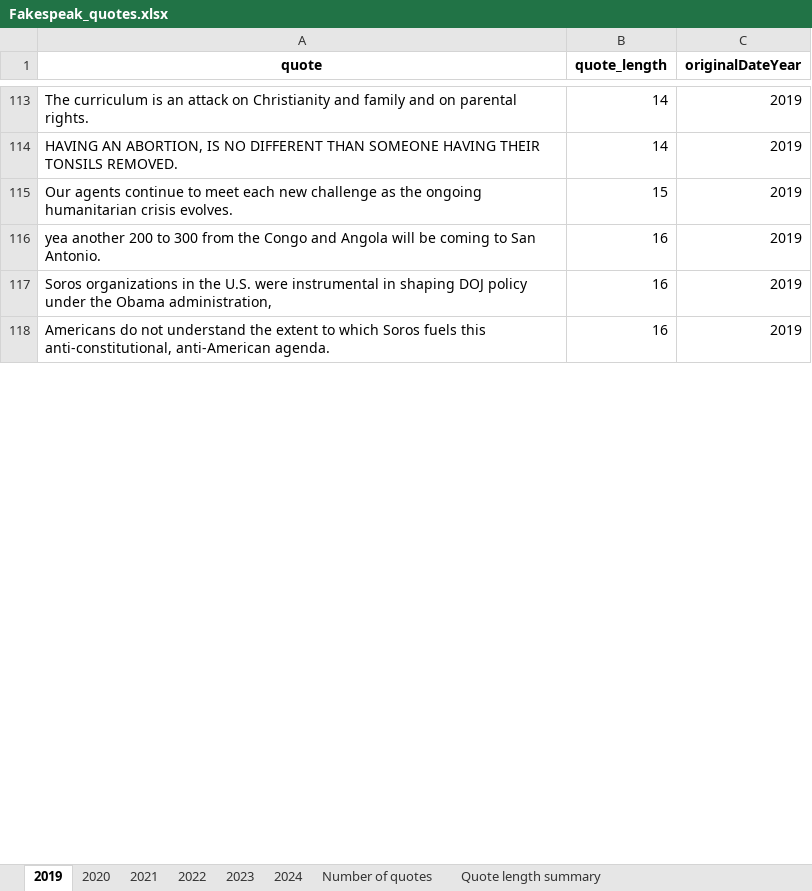
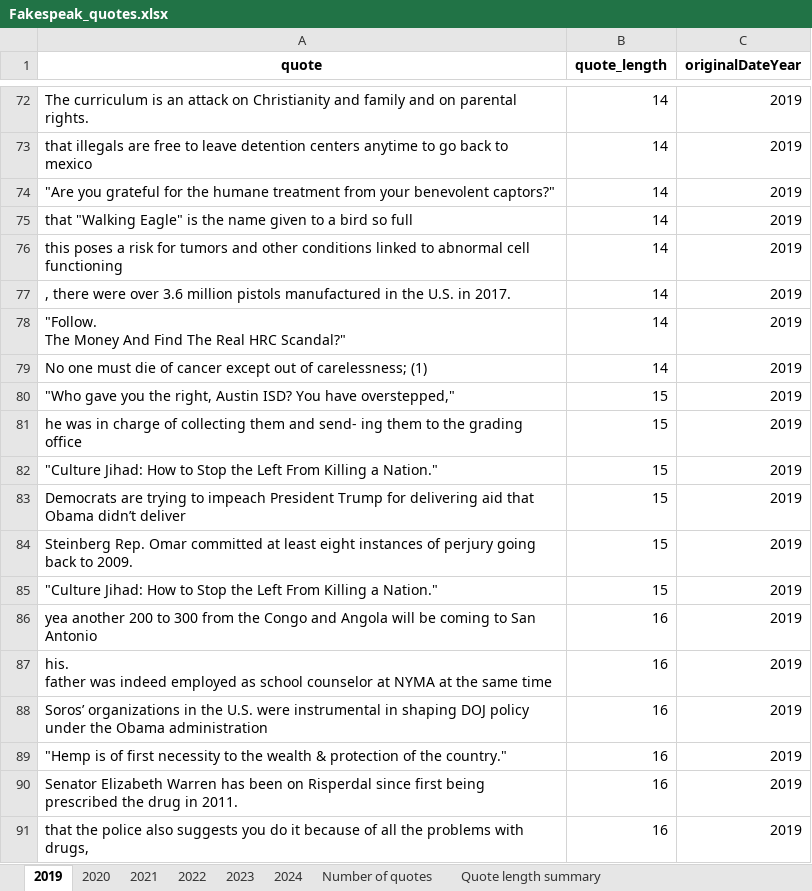
Before and after one commit to sfu-discourse-lab/fake_news_over_time, an Excel workbook: data/Fakespeak-ENG/Analysis_output/news_blog_and_social_media/Fakespeak_quotes.xlsx, sheet 2019, drawn as a sheet; only a part is shown, gaps mark what is left out; values as stored, in another font and other column widths than the file's, no borders; addresses are those after the commit; ↵ is a line break in a cell; the diff covers the shown part only; the diff names each change by its address in the sheet, - before the commit and + after, or states it on an @@ line.

```diff
--- a/data/Fakespeak-ENG/Analysis_output/news_blog_and_social_media/Fakespeak_quotes.xlsx (sheet 2019)
+++ b/data/Fakespeak-ENG/Analysis_output/news_blog_and_social_media/Fakespeak_quotes.xlsx (sheet 2019)
+row 73: that illegals are free to leave detention centers anytime to go back to mexico | 14 | 2019
+row 74: "Are you grateful for the humane treatment from your benevolent captors?" | 14 | 2019
+row 75: that "Walking Eagle" is the name given to a bird so full | 14 | 2019
+row 76: this poses a risk for tumors and other conditions linked to abnormal cell functioning | 14 | 2019
+row 77: , there were over 3.6 million pistols manufactured in the U.S. in 2017. | 14 | 2019
-A78 (quote): HAVING AN ABORTION, IS NO DIFFERENT THAN SOMEONE HAVING THEIR TONSILS REMOVED.
+A78 (quote): "Follow. ↵ The Money And Find The Real HRC Scandal?"
+row 79: No one must die of cancer except out of carelessness; (1) | 14 | 2019
+row 80: "Who gave you the right, Austin ISD? You have overstepped," | 15 | 2019
-A81 (quote): Our agents continue to meet each new challenge as the ongoing humanitarian crisis evolves.
+A81 (quote): he was in charge of collecting them and send- ing them to the grading office
+row 82: "Culture Jihad: How to Stop the Left From Killing a Nation." | 15 | 2019
+row 83: Democrats are trying to impeach President Trump for delivering aid that Obama didn’t deliver | 15 | 2019
+row 84: Steinberg Rep. Omar committed at least eight instances of perjury going back to 2009. | 15 | 2019
+row 85: "Culture Jihad: How to Stop the Left From Killing a Nation." | 15 | 2019
-A86 (quote): …to San Antonio.
+A86 (quote): …to San Antonio
+row 87: his. ↵ father was indeed employed as school counselor at NYMA at the same time | 16 | 2019
-A88 (quote): Soros organizations in the U.S. were instrumental in shaping DOJ policy under the Obama administration,
+A88 (quote): Soros’ organizations in the U.S. were instrumental in shaping DOJ policy under the Obama administration
-A89 (quote): Americans do not understand the extent to which Soros fuels this anti-constitutional, anti-American agenda.
+A89 (quote): "Hemp is of first necessity to the wealth & protection of the country."
+row 90: Senator Elizabeth Warren has been on Risperdal since first being prescribed the drug in 2011. | 16 | 2019
+row 91: that the police also suggests you do it because of all the problems with drugs, | 16 | 2019
```
Also changed, not shown: other rows of this sheet, sheet 2021, sheet 2023, sheet 2020, sheet 2022, sheet 2024, sheet Quote length summary, 1 more sheet, data/Fakespeak-ENG/Analysis_output/Fakespeak_quotes.xlsx, data/MisInfoText/Analysis_output/MisInfoText_quotes.xlsx, 9 other files.
